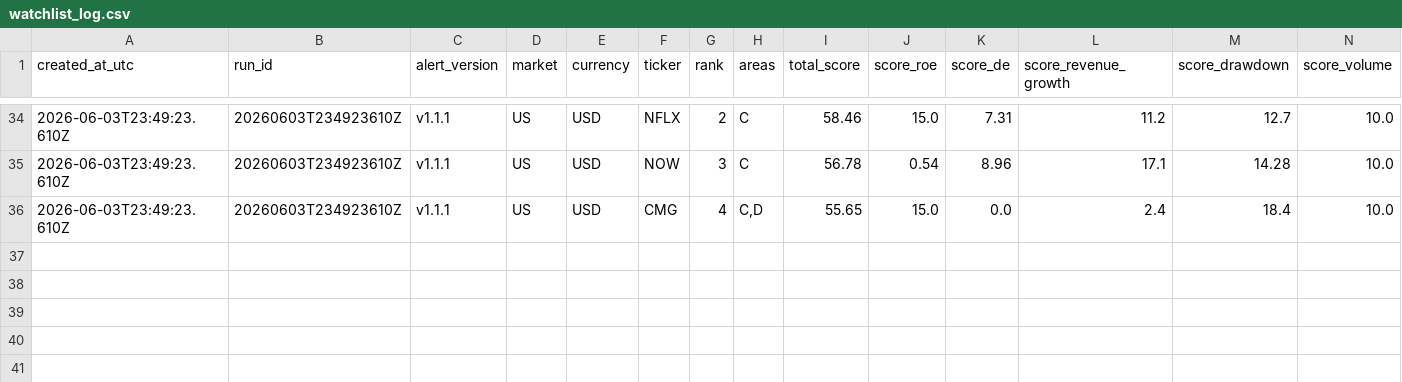
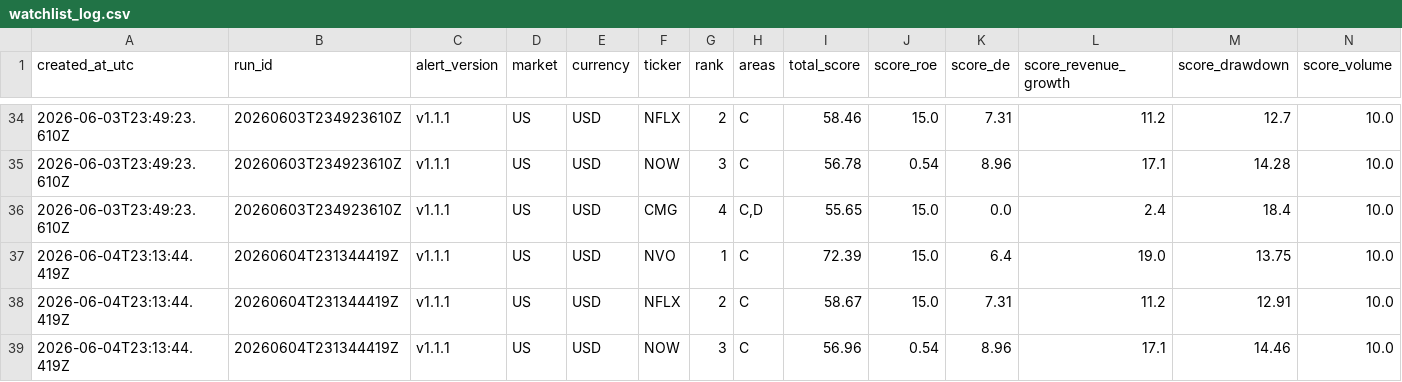
Before and after one commit to abaibros/finviz_bot, a CSV file: watchlist_log.csv, drawn as a sheet; only a part is shown, gaps mark what is left out; rows hold the shown columns only; the diff names each change by its address in the sheet, - before the commit and + after, or states it on an @@ line.

```diff
--- a/watchlist_log.csv
+++ b/watchlist_log.csv
+row 37: 2026-06-04T23:13:44.419Z | 20260604T231344419Z | v1.1.1 | US | USD | NVO | 1 | C | 72.39 | 15.0 | 6.4 | 19.0 | 13.75 | 10.0
+row 38: 2026-06-04T23:13:44.419Z | 20260604T231344419Z | v1.1.1 | US | USD | NFLX | 2 | C | 58.67 | 15.0 | 7.31 | 11.2 | 12.91 | 10.0
+row 39: 2026-06-04T23:13:44.419Z | 20260604T231344419Z | v1.1.1 | US | USD | NOW | 3 | C | 56.96 | 0.54 | 8.96 | 17.1 | 14.46 | 10.0
```
